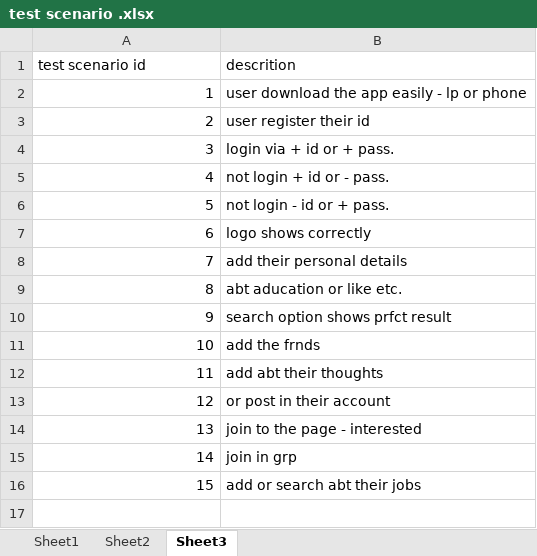
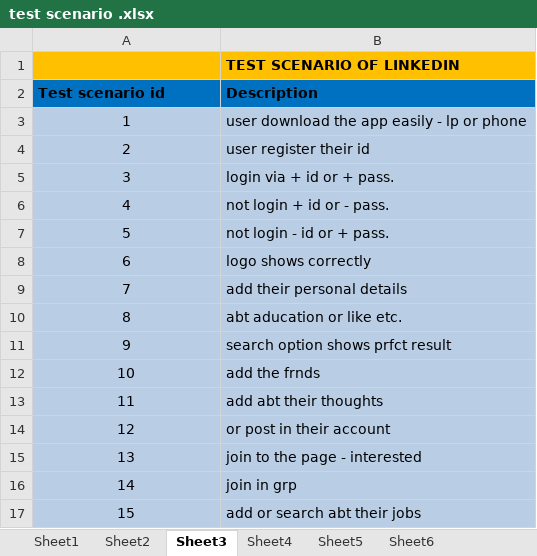
Before and after one commit to Purva810/mywork, an Excel workbook: test scenario .xlsx, sheet Sheet3, drawn as a sheet; values as stored, in another font and other column widths than the file's, no borders; addresses are those after the commit; the diff names each change by its address in the sheet, - before the commit and + after, or states it on an @@ line.

Commit message:
add test senario

```diff
--- a/test scenario .xlsx (sheet Sheet3)
+++ b/test scenario .xlsx (sheet Sheet3)
+sheet tab: Sheet4
+sheet tab: Sheet5
+sheet tab: Sheet6
@@ column A renumbered in row 1 @@
-A1:B1 fill: none
+A1:B1 fill: #FFC000
-B1: descrition
+B1: TEST SCENARIO OF LINKEDIN
-B1 bold: off
+B1 bold: on
+row 2: Test scenario id | Description
-A3:B17 fill: none
+A3:B17 fill: #B9CDE5
-A3:A17 alignment: right
+A3:A17 alignment: center
```
Also changed, not shown: sheet Sheet2, sheet Sheet1, test case report.xlsx.
